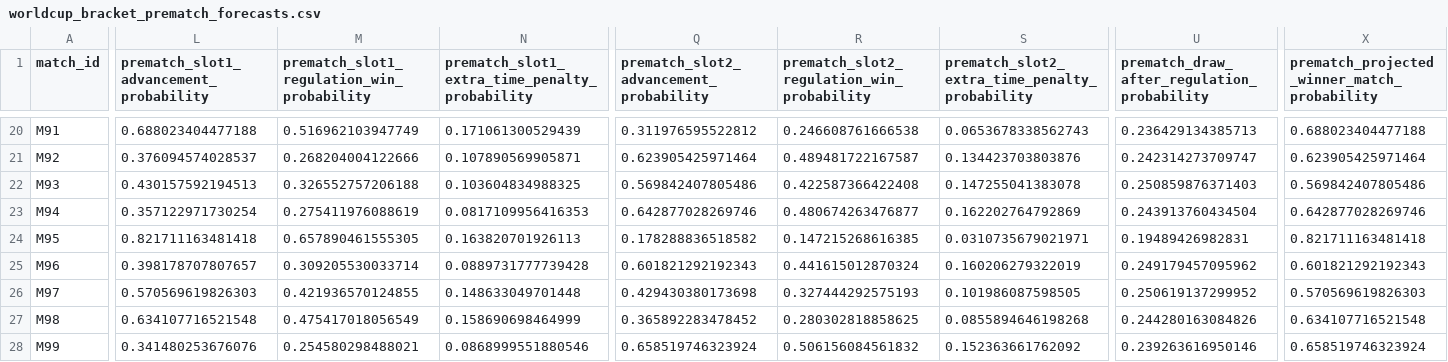
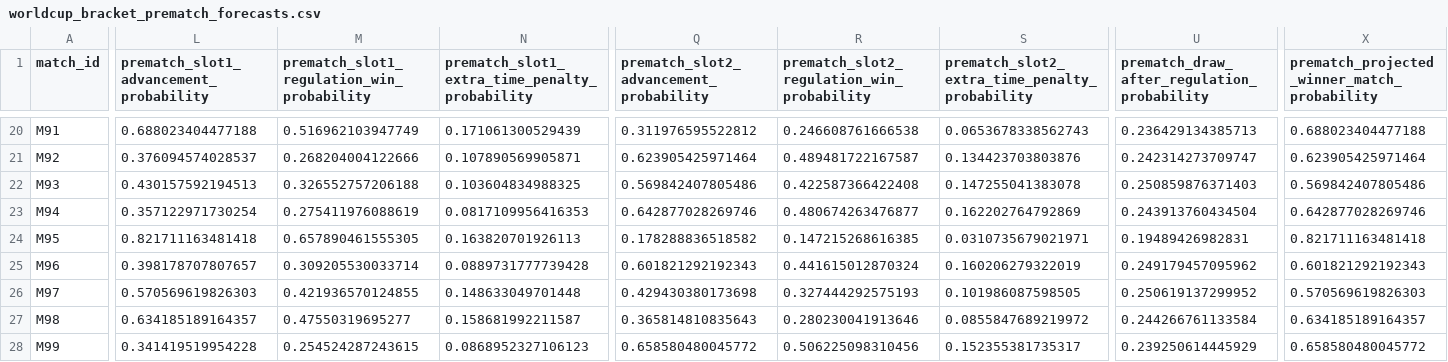
Before and after one commit to DavidZenz/xGelo, a CSV file: outputs/dashboard/worldcup_bracket_prematch_forecasts.csv, drawn as a sheet; only a part is shown, gaps mark what is left out; the diff covers the shown part only; the diff names each change by its address in the sheet, - before the commit and + after, or states it on an @@ line.

```diff
--- a/outputs/dashboard/worldcup_bracket_prematch_forecasts.csv
+++ b/outputs/dashboard/worldcup_bracket_prematch_forecasts.csv
-L27: 0.634107716521548
+L27: 0.634185189164357
-M27: 0.475417018056549
+M27: 0.47550319695277
-N27: 0.158690698464999
+N27: 0.158681992211587
-Q27: 0.365892283478452
+Q27: 0.365814810835643
-R27: 0.280302818858625
+R27: 0.280230041913646
-S27: 0.0855894646198268
+S27: 0.0855847689219972
-U27: 0.244280163084826
+U27: 0.244266761133584
-X27: 0.634107716521548
+X27: 0.634185189164357
-L28: 0.341480253676076
+L28: 0.341419519954228
-M28: 0.254580298488021
+M28: 0.254524287243615
-N28: 0.0868999551880546
+N28: 0.0868952327106123
-Q28: 0.658519746323924
+Q28: 0.658580480045772
-R28: 0.506156084561832
+R28: 0.506225098310456
-S28: 0.152363661762092
+S28: 0.152355381735317
-U28: 0.239263616950146
+U28: 0.239250614445929
-X28: 0.658519746323924
+X28: 0.658580480045772
```
Also changed, not shown: 107 edited cells elsewhere in this file, outputs/dashboard/worldcup_bracket_paths.csv, outputs/dashboard/worldcup_stage_probabilities.csv, 20 other files.
